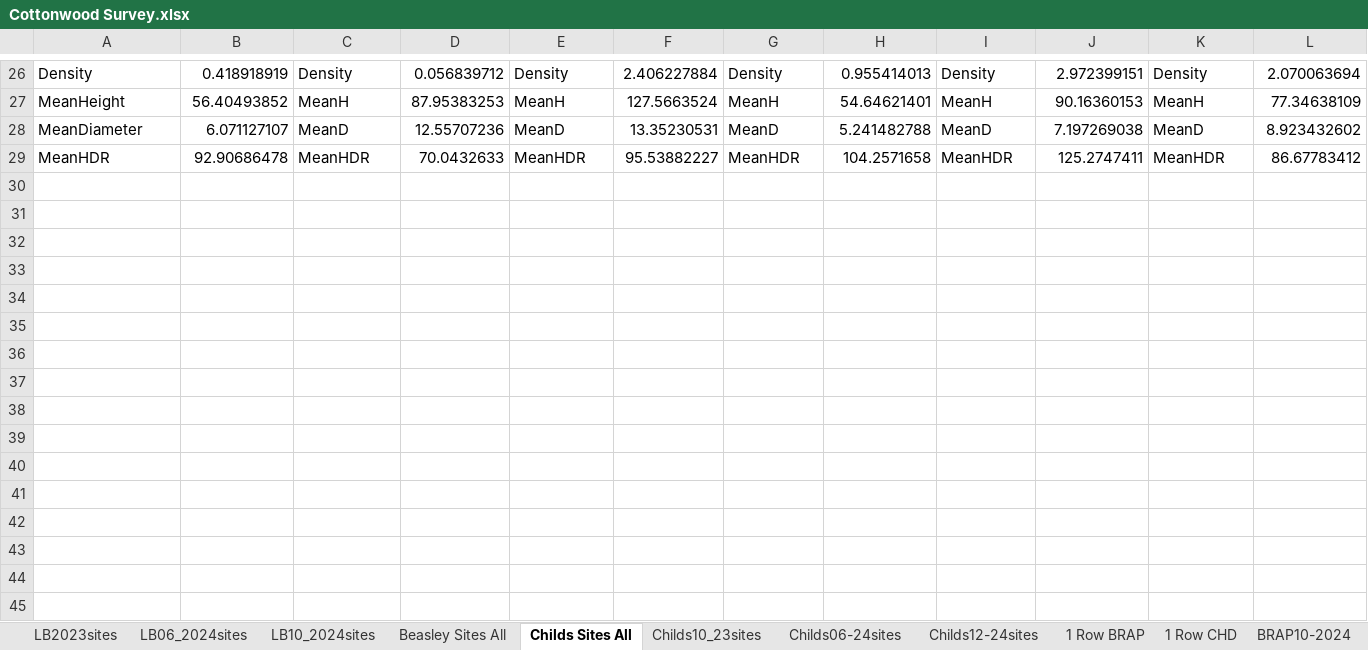
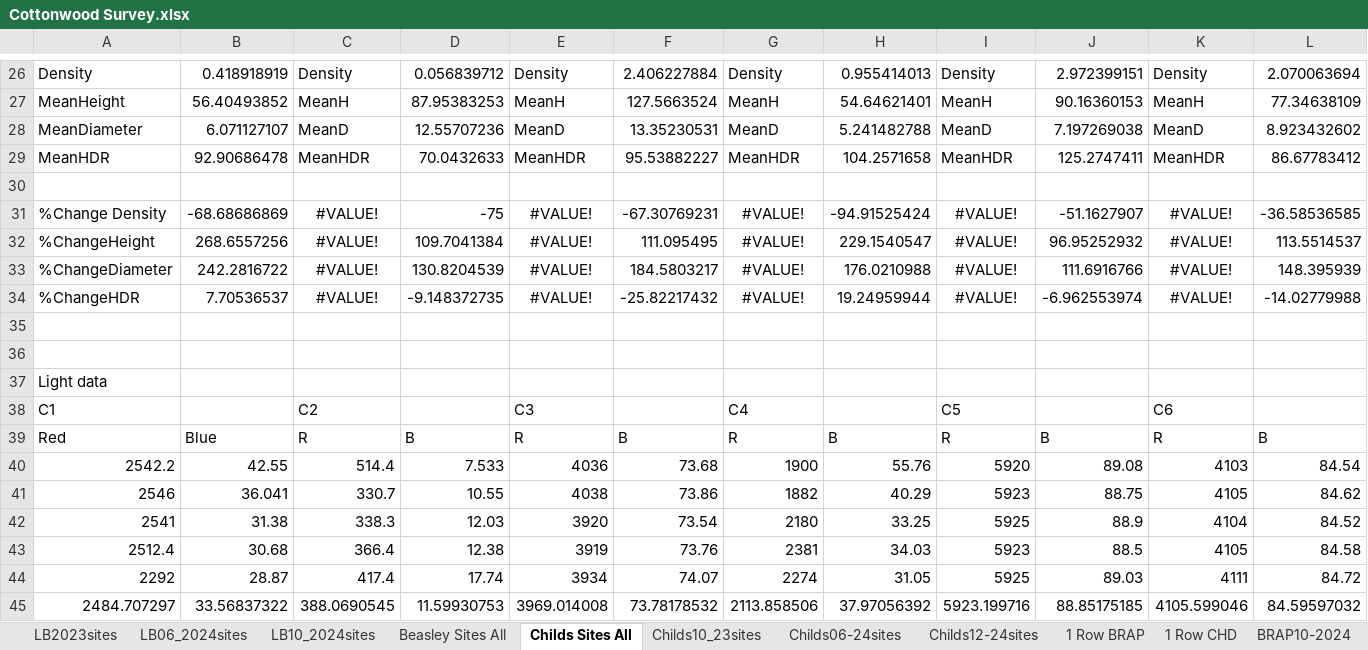
Before and after one commit to quentinmccalla1/Thesis, an Excel workbook: PopfreSurvey/Cottonwood Survey.xlsx, sheet Childs Sites All, drawn as a sheet; only a part is shown, gaps mark what is left out; values as stored, in another font and other column widths than the file's, no borders; charts and pictures not drawn; rows hold the shown columns only; the diff names each change by its address in the sheet, - before the commit and + after, or states it on an @@ line.

```diff
--- a/PopfreSurvey/Cottonwood Survey.xlsx (sheet Childs Sites All)
+++ b/PopfreSurvey/Cottonwood Survey.xlsx (sheet Childs Sites All)
+row 30: (empty)
+row 31: %Change Density | -68.68686869 | #VALUE! | -75 | #VALUE! | -67.30769231 | #VALUE! | -94.91525424 | #VALUE! | -51.1627907 | #VALUE! | -36.58536585
+row 32: %ChangeHeight | 268.6557256 | #VALUE! | 109.7041384 | #VALUE! | 111.095495 | #VALUE! | 229.1540547 | #VALUE! | 96.95252932 | #VALUE! | 113.5514537
+row 33: %ChangeDiameter | 242.2816722 | #VALUE! | 130.8204539 | #VALUE! | 184.5803217 | #VALUE! | 176.0210988 | #VALUE! | 111.6916766 | #VALUE! | 148.395939
+row 34: %ChangeHDR | 7.70536537 | #VALUE! | -9.148372735 | #VALUE! | -25.82217432 | #VALUE! | 19.24959944 | #VALUE! | -6.962553974 | #VALUE! | -14.02779988
+row 35: (empty)
+row 36: (empty)
+row 37: Light data
+row 38: C1 |  | C2 |  | C3 |  | C4 |  | C5 |  | C6
+row 39: Red | Blue | R | B | R | B | R | B | R | B | R | B
+row 40: 2542.2 | 42.55 | 514.4 | 7.533 | 4036 | 73.68 | 1900 | 55.76 | 5920 | 89.08 | 4103 | 84.54
+row 41: 2546 | 36.041 | 330.7 | 10.55 | 4038 | 73.86 | 1882 | 40.29 | 5923 | 88.75 | 4105 | 84.62
+row 42: 2541 | 31.38 | 338.3 | 12.03 | 3920 | 73.54 | 2180 | 33.25 | 5925 | 88.9 | 4104 | 84.52
+row 43: 2512.4 | 30.68 | 366.4 | 12.38 | 3919 | 73.76 | 2381 | 34.03 | 5923 | 88.5 | 4105 | 84.58
+row 44: 2292 | 28.87 | 417.4 | 17.74 | 3934 | 74.07 | 2274 | 31.05 | 5925 | 89.03 | 4111 | 84.72
+row 45: 2484.707297 | 33.56837322 | 388.0690545 | 11.59930753 | 3969.014008 | 73.78178532 | 2113.858506 | 37.97056392 | 5923.199716 | 88.85175185 | 4105.599046 | 84.59597032
```
Also changed, not shown: sheet Beasley Sites All, charts or pictures, 9 other files.
